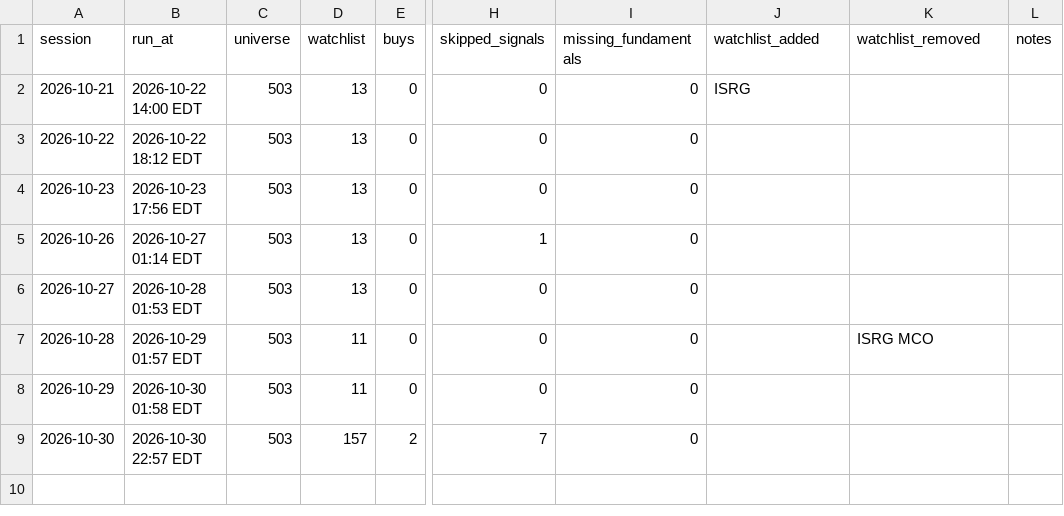
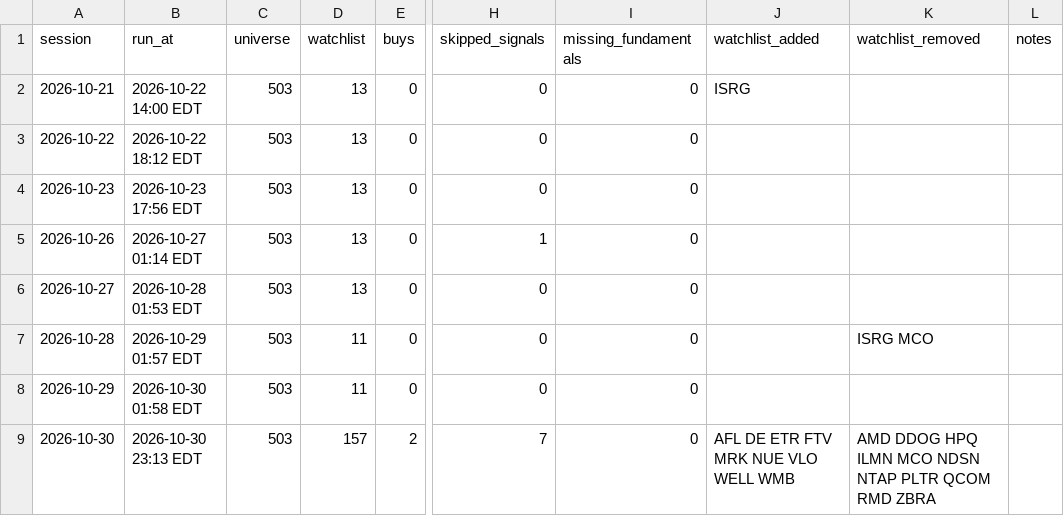
Before and after one commit to bhardwajharsh207/quality-momentum, a CSV file: data/us/runs.csv, drawn as a sheet; only a part is shown, gaps mark what is left out; the diff names each change by its address in the sheet, - before the commit and + after, or states it on an @@ line.

```diff
--- a/data/us/runs.csv
+++ b/data/us/runs.csv
-B9 (run_at): 2026-10-30 22:57 EDT
+B9 (run_at): 2026-10-30 23:13 EDT
-J9 (watchlist_added): (empty)
+J9 (watchlist_added): AFL DE ETR FTV MRK NUE VLO WELL WMB
-K9 (watchlist_removed): (empty)
+K9 (watchlist_removed): AMD DDOG HPQ ILMN MCO NDSN NTAP PLTR QCOM RMD ZBRA
```
Also changed, not shown: 5 other files.
